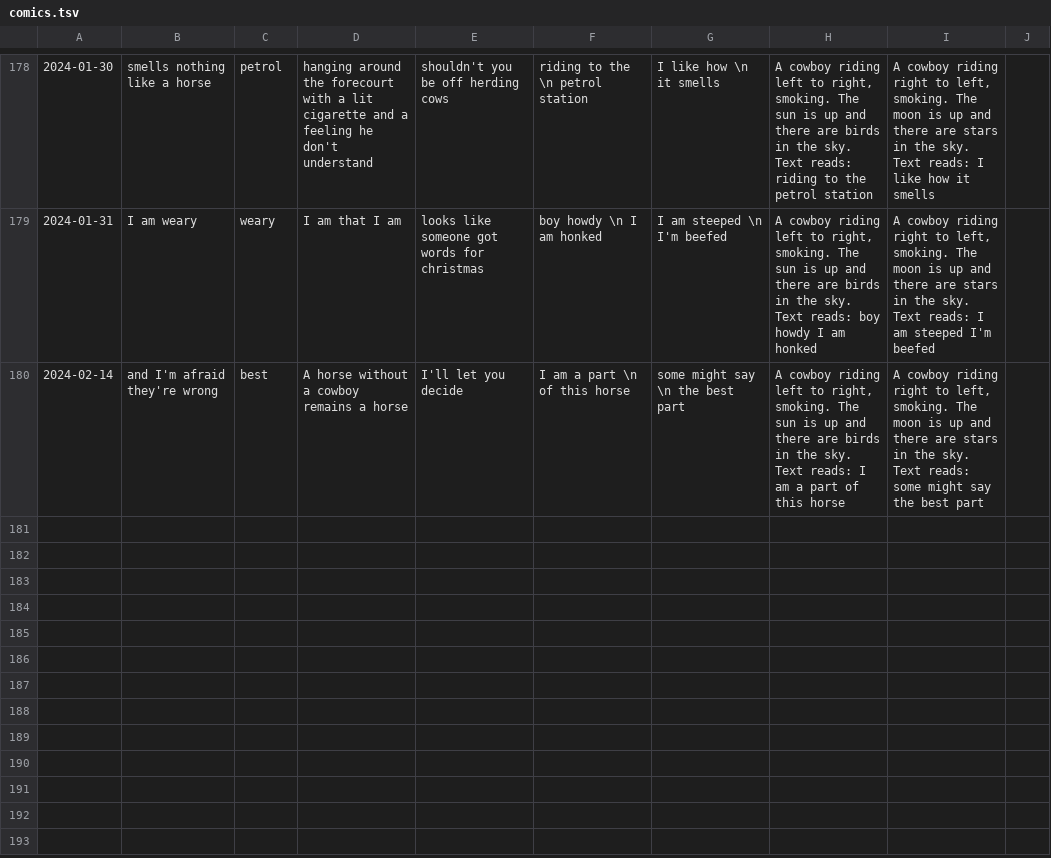
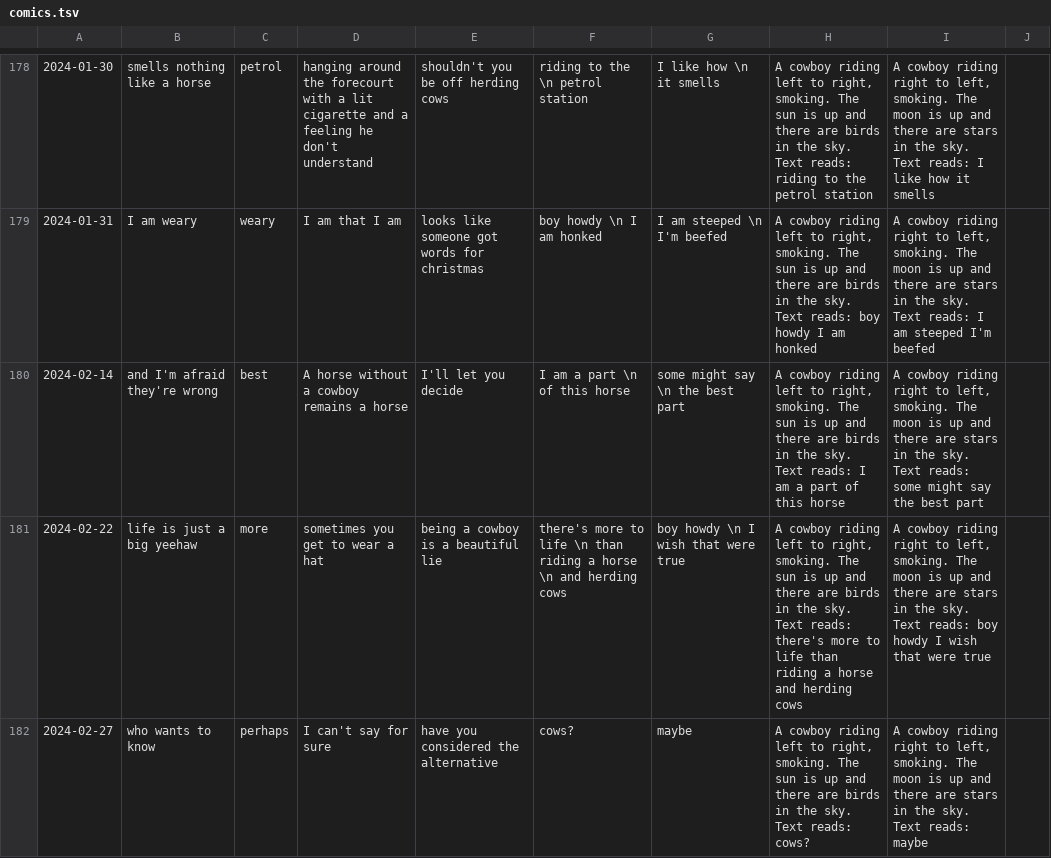
Before and after one commit to Louis-yes/return.horse, a TSV file: clay/comics.tsv, drawn as a sheet; only a part is shown, gaps mark what is left out.

```diff
--- a/clay/comics.tsv
+++ b/clay/comics.tsv
@@ -180 +180,3 @@
 2024-02-14	and I'm afraid they're wrong	best	A horse without a cowboy remains a horse	I'll let you decide	I am a part \n of this horse	some might say \n the best part	A cowboy riding left to right, smoking. The sun is up and there are birds in the sky. Text reads: I am a part of this horse	A cowboy riding right to left, smoking. The moon is up and there are stars in the sky. Text reads: some might say the best part
+2024-02-22	life is just a big yeehaw	more	sometimes you get to wear a hat	being a cowboy is a beautiful lie	there's more to life \n than riding a horse \n and herding cows	boy howdy \n I wish that were true	A cowboy riding left to right, smoking. The sun is up and there are birds in the sky. Text reads: there's more to life than riding a horse  and herding cows	A cowboy riding right to left, smoking. The moon is up and there are stars in the sky. Text reads: boy howdy  I wish that were true
+2024-02-27	who wants to know	perhaps	I can't say for sure	have you considered the alternative	cows?	maybe	A cowboy riding left to right, smoking. The sun is up and there are birds in the sky. Text reads: cows?	A cowboy riding right to left, smoking. The moon is up and there are stars in the sky. Text reads: maybe
```
Also changed, not shown: 1 other file.
